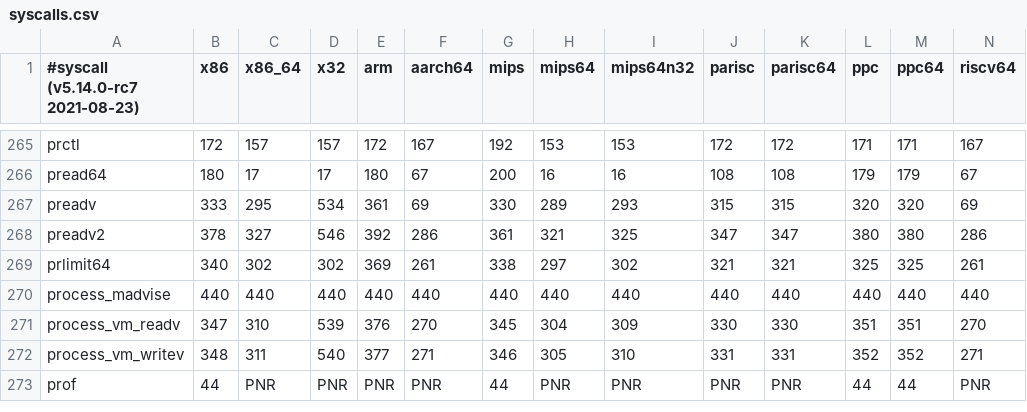
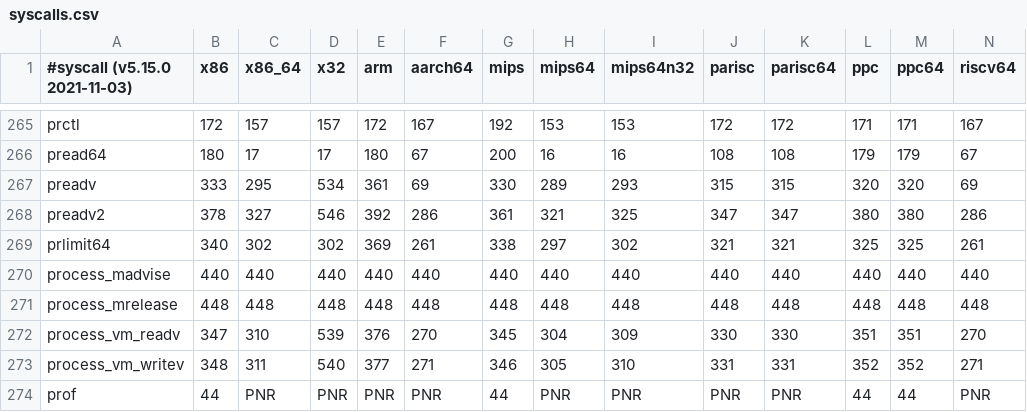
Before and after one commit to seccomp/libseccomp, a CSV file: src/syscalls.csv, drawn as a sheet; only a part is shown, gaps mark what is left out; rows hold the shown columns only; the diff names each change by its address in the sheet, - before the commit and + after, or states it on an @@ line.

Commit message:
syscalls: update the syscall table to Linux v5.15
Signed-off-by: Paul Moore <paul@paul-moore.com>
Signed-off-by: Tom Hromatka <tom.hromatka@oracle.com>

```diff
--- a/src/syscalls.csv
+++ b/src/syscalls.csv
-A1: #syscall (v5.14.0-rc7 2021-08-23)
+A1: #syscall (v5.15.0 2021-11-03)
+row 271: process_mrelease | 448 | 448 | 448 | 448 | 448 | 448 | 448 | 448 | 448 | 448 | 448 | 448 | 448
```
Also changed, not shown: 1 other file.
